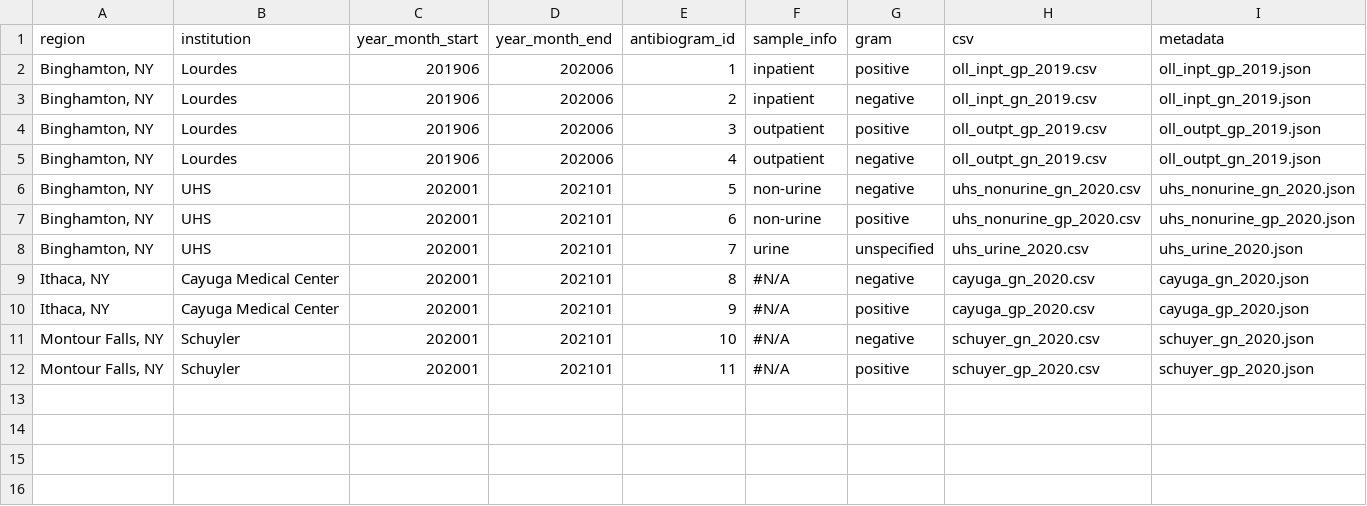
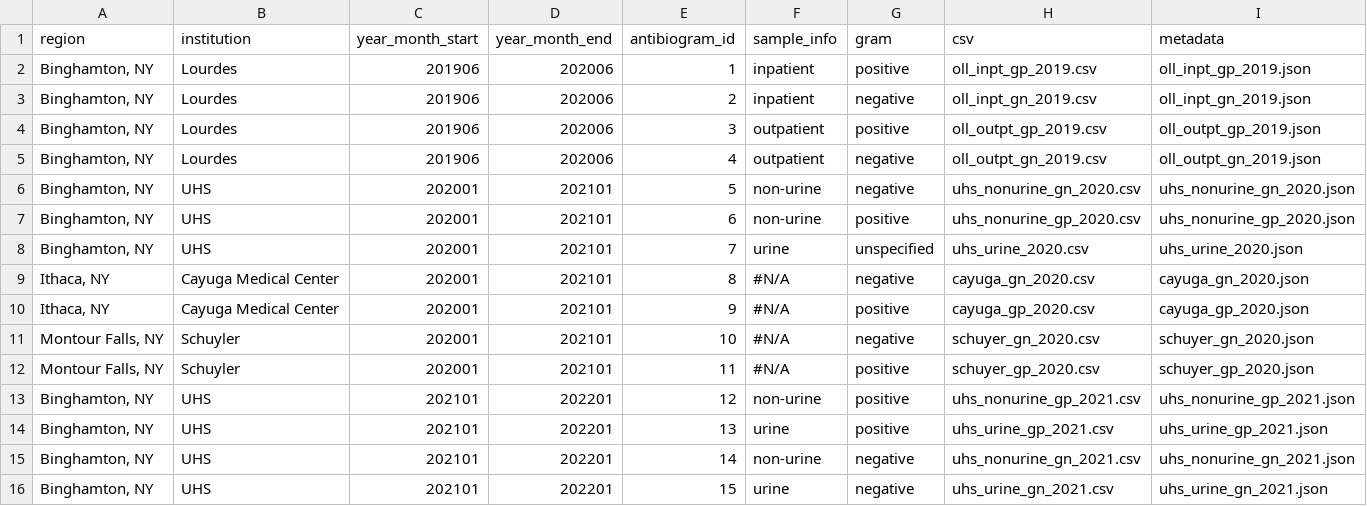
Before and after one commit to samchencode/bugs-and-drugs, a CSV file: docs/data/atlas.csv, drawn as a sheet; the diff names each change by its address in the sheet, - before the commit and + after, or states it on an @@ line.

```diff
--- a/docs/data/atlas.csv
+++ b/docs/data/atlas.csv
+row 13: Binghamton, NY | UHS | 202101 | 202201 | 12 | non-urine | positive | uhs_nonurine_gp_2021.csv | uhs_nonurine_gp_2021.json
+row 14: Binghamton, NY | UHS | 202101 | 202201 | 13 | urine | positive | uhs_urine_gp_2021.csv | uhs_urine_gp_2021.json
+row 15: Binghamton, NY | UHS | 202101 | 202201 | 14 | non-urine | negative | uhs_nonurine_gn_2021.csv | uhs_nonurine_gn_2021.json
+row 16: Binghamton, NY | UHS | 202101 | 202201 | 15 | urine | negative | uhs_urine_gn_2021.csv | uhs_urine_gn_2021.json
```
Also changed, not shown: 11 other files.
